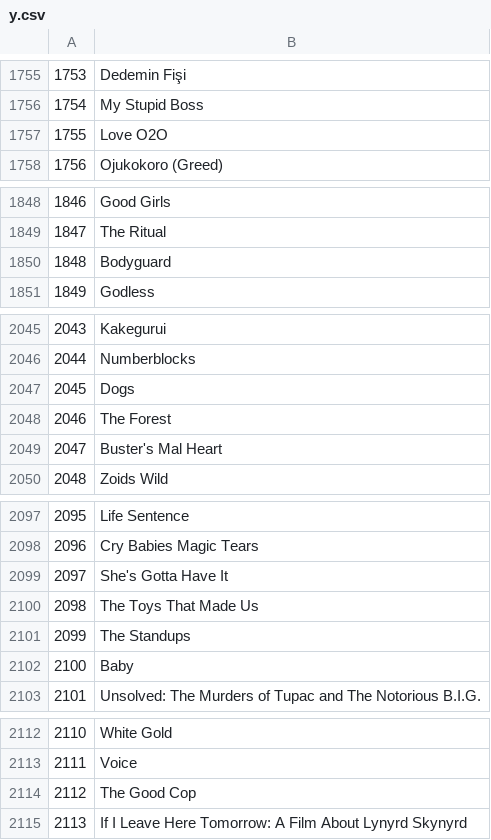
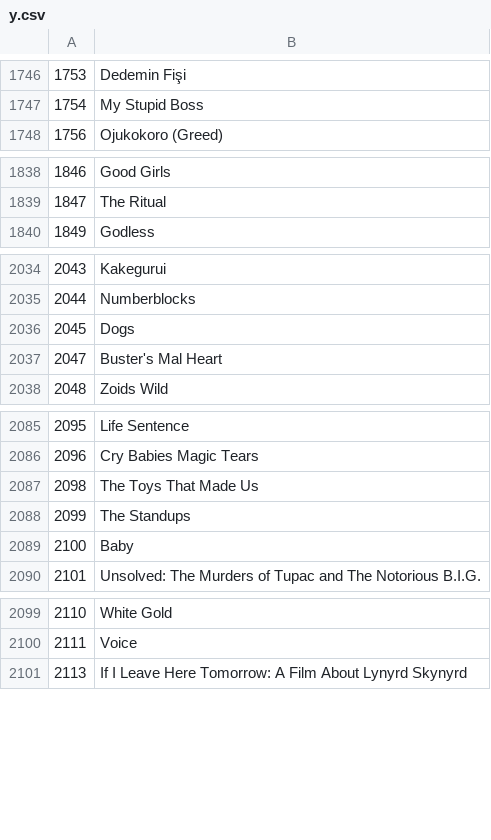
Before and after one commit to fullspringwater/streamlit-netflix-reccommendation, a CSV file: data/y.csv, drawn as a sheet; only a part is shown, gaps mark what is left out; the diff covers the shown part only.

```diff
--- a/data/y.csv
+++ b/data/y.csv
@@ -1756,3 +1747,2 @@
 1754,My Stupid Boss
-1755,Love O2O
 1756,Ojukokoro (Greed)
@@ -1849,3 +1839,2 @@
 1847,The Ritual
-1848,Bodyguard
 1849,Godless
@@ -2047,3 +2036,2 @@
 2045,Dogs
-2046,The Forest
 2047,Buster's Mal Heart
@@ -2098,3 +2086,2 @@
 2096,Cry Babies Magic Tears
-2097,She's Gotta Have It
 2098,The Toys That Made Us
@@ -2113,3 +2100,2 @@
 2111,Voice
-2112,The Good Cop
 2113,If I Leave Here Tomorrow: A Film About Lynyrd Skynyrd
```
Also changed, not shown: 49 removed rows elsewhere in this file.
